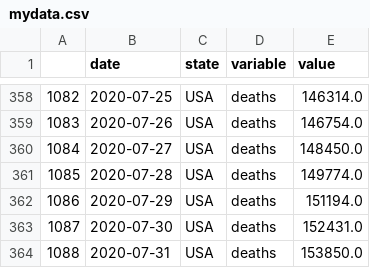
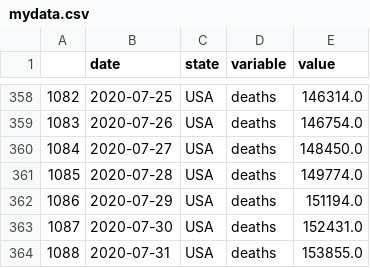
Before and after one commit to pitosalas/covid-old, a CSV file: mydata.csv, drawn as a sheet; only a part is shown, gaps mark what is left out.

```diff
--- a/mydata.csv
+++ b/mydata.csv
@@ -363,2 +363,2 @@
 1087,2020-07-30,USA,deaths,152431.0
-1088,2020-07-31,USA,deaths,153850.0
+1088,2020-07-31,USA,deaths,153855.0
```
Also changed, not shown: 4 other files.
